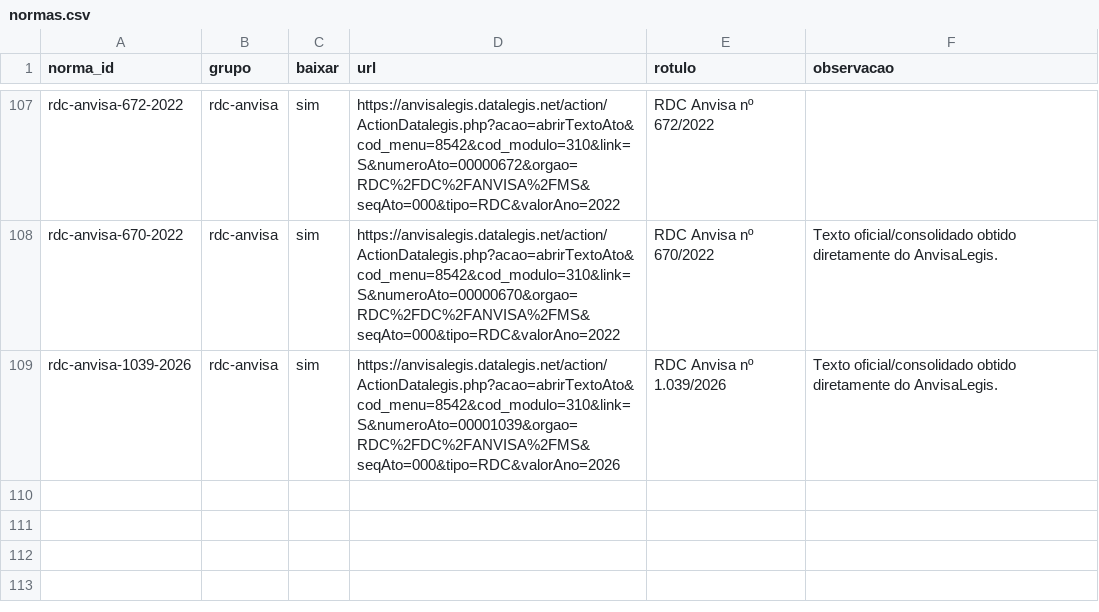
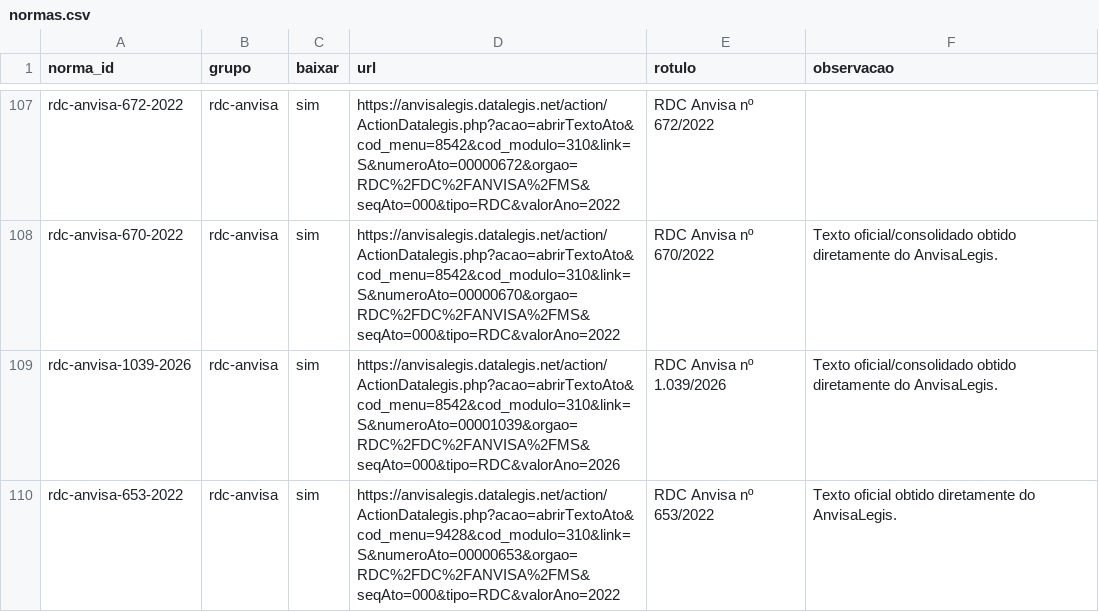
Before and after one commit to uvisvp/base-vigilancia, a CSV file: fontes/normas.csv, drawn as a sheet; only a part is shown, gaps mark what is left out; the diff names each change by its address in the sheet, - before the commit and + after, or states it on an @@ line.

```diff
--- a/fontes/normas.csv
+++ b/fontes/normas.csv
+row 110: rdc-anvisa-653-2022 | rdc-anvisa | sim | https://anvisalegis.datalegis.net/action/ActionDatalegis.php?acao=abrirTextoAto&cod_menu=9428&cod_modulo=310&link=S&numeroAto=00000653&orgao=RDC%2FDC%2FANVISA%2FMS&seqAto=000&tipo=RDC&valorAno=2022 | RDC Anvisa nº 653/2022 | Texto oficial obtido diretamente do AnvisaLegis.
```
Also changed, not shown: 11 other files.
